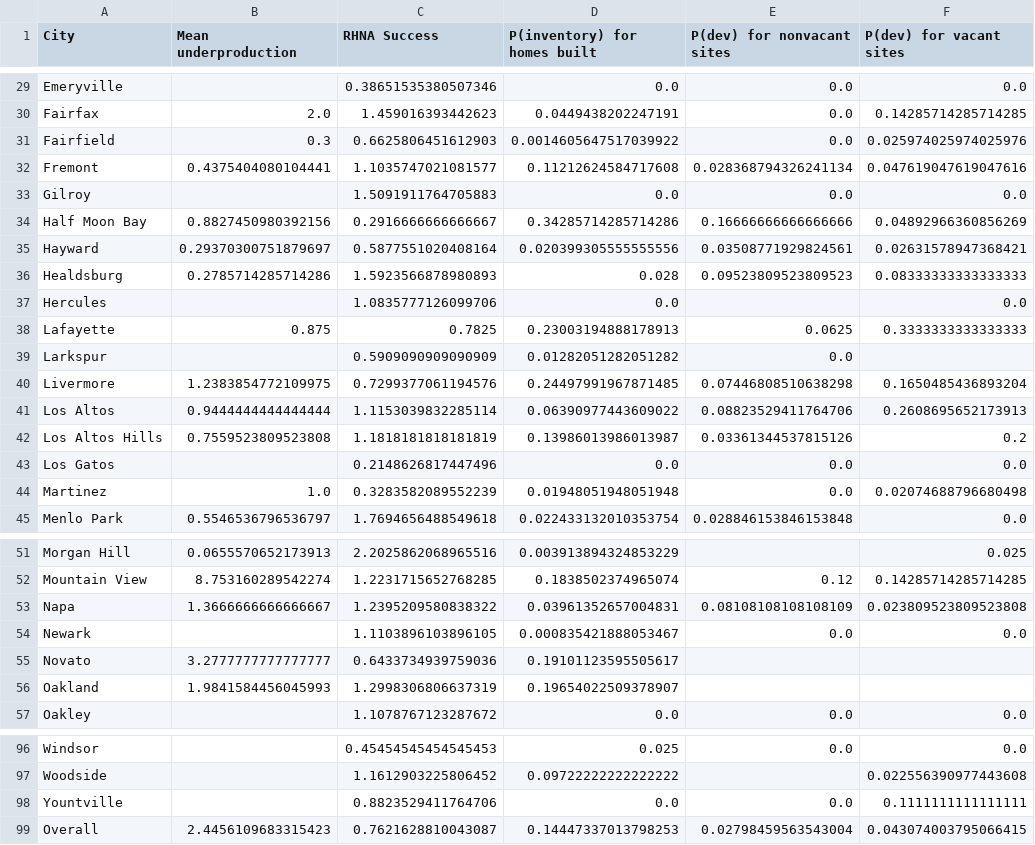
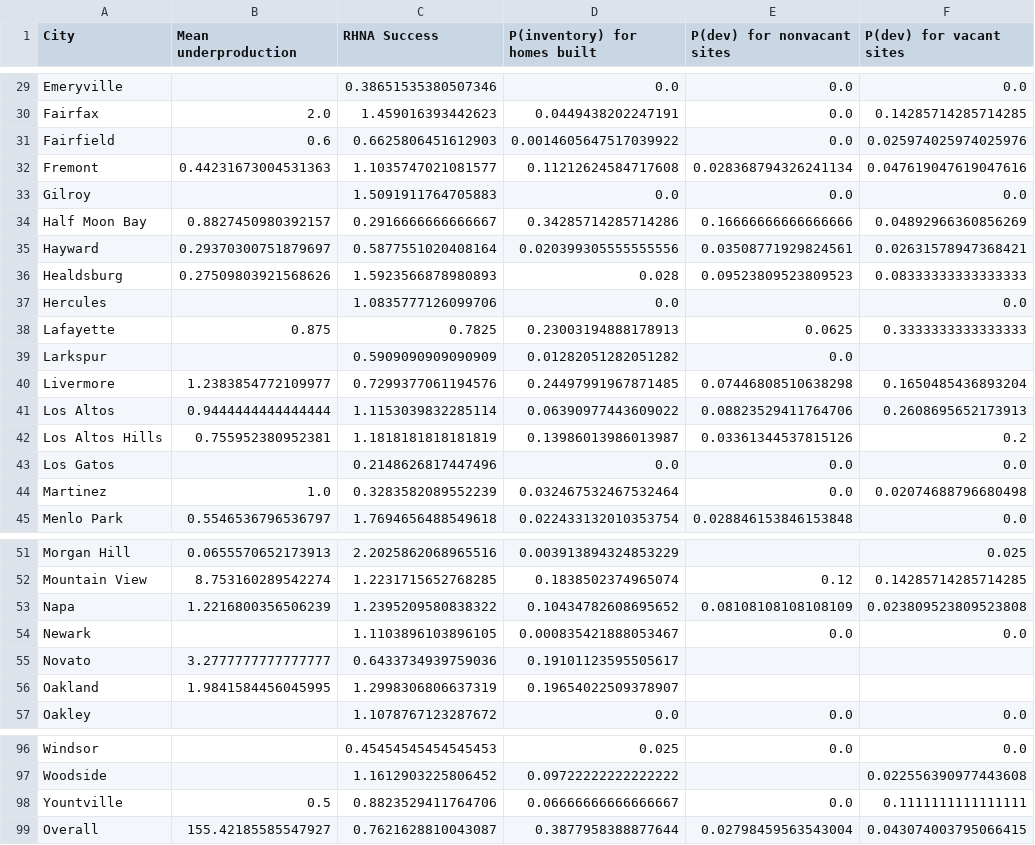
Before and after one commit to YIMBYdata/housing-elements, a CSV file: results/apn_matching_results.csv, drawn as a sheet; only a part is shown, gaps mark what is left out; the diff covers the shown part only; the diff names each change by its address in the sheet, - before the commit and + after, or states it on an @@ line.

```diff
--- a/results/apn_matching_results.csv
+++ b/results/apn_matching_results.csv
-B31 (Mean underproduction): 0.3
+B31 (Mean underproduction): 0.6
-B32 (Mean underproduction): 0.4375404080104441
+B32 (Mean underproduction): 0.44231673004531363
-B34 (Mean underproduction): 0.8827450980392156
+B34 (Mean underproduction): 0.8827450980392157
-B36 (Mean underproduction): 0.2785714285714286
+B36 (Mean underproduction): 0.27509803921568626
-B40 (Mean underproduction): 1.2383854772109975
+B40 (Mean underproduction): 1.2383854772109977
-B42 (Mean underproduction): 0.7559523809523808
+B42 (Mean underproduction): 0.755952380952381
-D44 (P(inventory) for homes built): 0.01948051948051948
+D44 (P(inventory) for homes built): 0.032467532467532464
-B53 (Mean underproduction): 1.3666666666666667
+B53 (Mean underproduction): 1.2216800356506239
-D53 (P(inventory) for homes built): 0.03961352657004831
+D53 (P(inventory) for homes built): 0.10434782608695652
-B56 (Mean underproduction): 1.9841584456045993
+B56 (Mean underproduction): 1.9841584456045995
-B98 (Mean underproduction): (empty)
+B98 (Mean underproduction): 0.5
-D98 (P(inventory) for homes built): 0.0
+D98 (P(inventory) for homes built): 0.06666666666666667
-B99 (Mean underproduction): 2.4456109683315423
+B99 (Mean underproduction): 155.42185585547927
-D99 (P(inventory) for homes built): 0.14447337013798253
+D99 (P(inventory) for homes built): 0.3877958388877644
```
Also changed, not shown: 12 edited cells elsewhere in this file, results/apn_or_geo_matching_lax_results.csv, results/apn_or_geo_matching_results.csv, 8 other files.
